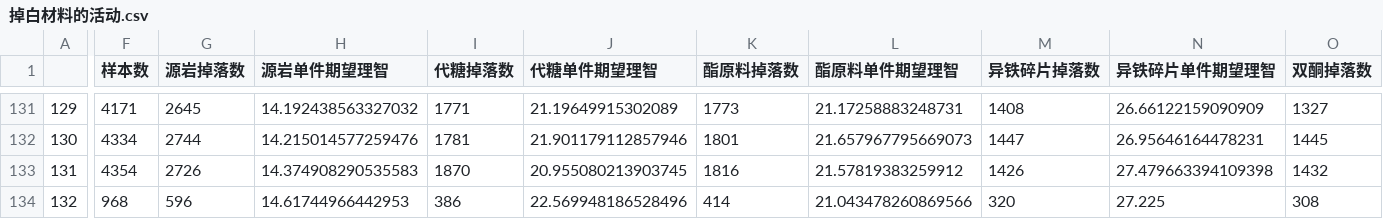
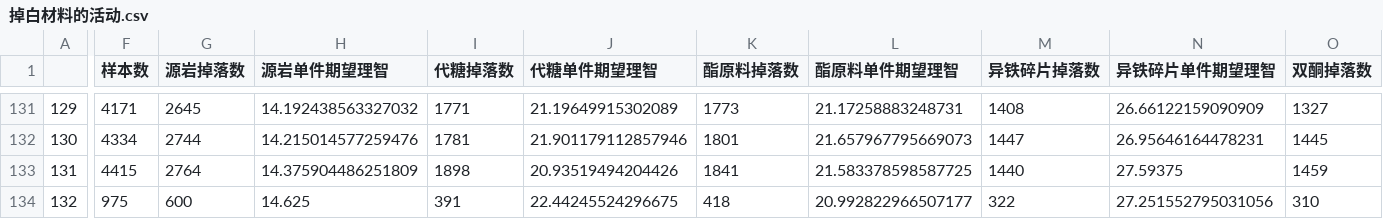
Before and after one commit to BiologyHazard/Arknights-SideStory-drop-rate, a CSV file: 掉白材料的活动.csv, drawn as a sheet; only a part is shown, gaps mark what is left out; the diff covers the shown part only; the diff names each change by its address in the sheet, - before the commit and + after, or states it on an @@ line.

```diff
--- a/掉白材料的活动.csv
+++ b/掉白材料的活动.csv
-F133 (样本数): 4354
+F133 (样本数): 4415
-G133 (源岩掉落数): 2726
+G133 (源岩掉落数): 2764
-H133 (源岩单件期望理智): 14.374908290535583
+H133 (源岩单件期望理智): 14.375904486251809
-I133 (代糖掉落数): 1870
+I133 (代糖掉落数): 1898
-J133 (代糖单件期望理智): 20.955080213903745
+J133 (代糖单件期望理智): 20.93519494204426
-K133 (酯原料掉落数): 1816
+K133 (酯原料掉落数): 1841
-L133 (酯原料单件期望理智): 21.57819383259912
+L133 (酯原料单件期望理智): 21.583378598587725
-M133 (异铁碎片掉落数): 1426
+M133 (异铁碎片掉落数): 1440
-N133 (异铁碎片单件期望理智): 27.479663394109398
+N133 (异铁碎片单件期望理智): 27.59375
-O133 (双酮掉落数): 1432
+O133 (双酮掉落数): 1459
-F134 (样本数): 968
+F134 (样本数): 975
-G134 (源岩掉落数): 596
+G134 (源岩掉落数): 600
-H134 (源岩单件期望理智): 14.61744966442953
+H134 (源岩单件期望理智): 14.625
-I134 (代糖掉落数): 386
+I134 (代糖掉落数): 391
-J134 (代糖单件期望理智): 22.569948186528496
+J134 (代糖单件期望理智): 22.44245524296675
-K134 (酯原料掉落数): 414
+K134 (酯原料掉落数): 418
-L134 (酯原料单件期望理智): 21.043478260869566
+L134 (酯原料单件期望理智): 20.992822966507177
-M134 (异铁碎片掉落数): 320
+M134 (异铁碎片掉落数): 322
-N134 (异铁碎片单件期望理智): 27.225
+N134 (异铁碎片单件期望理智): 27.251552795031056
-O134 (双酮掉落数): 308
+O134 (双酮掉落数): 310
```
Also changed, not shown: 19 edited cells elsewhere in this file, 掉两种绿材料的活动.csv, 掉两种绿材料的活动_按主掉落分组.csv, 5 other files.
